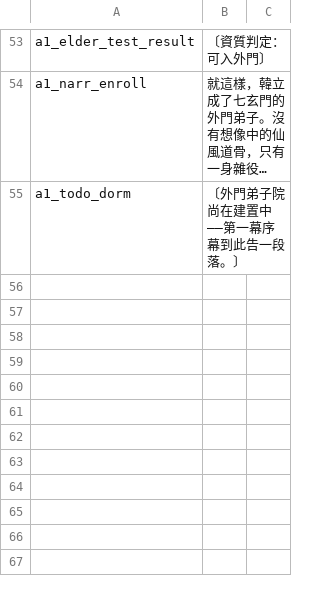
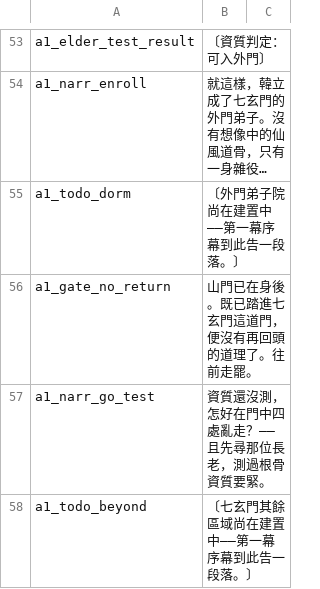
Before and after one commit to bill42362/mortals-journey-rmmz, a TSV file: data/Languages.tsv, drawn as a sheet; only a part is shown, gaps mark what is left out; long unchanged cells end in …; the diff names each change by its address in the sheet, - before the commit and + after, or states it on an @@ line.

```diff
--- a/data/Languages.tsv
+++ b/data/Languages.tsv
+row 56: a1_gate_no_return | 山門已在身後。既已踏進七玄門這道門，便沒有再回頭的道理了。往前走罷。
+row 57: a1_narr_go_test | 資質還沒測，怎好在門中四處亂走？——且先尋那位長老，測過根骨資質要緊。
+row 58: a1_todo_beyond | 〔七玄門其餘區域尚在建置中——第一幕序幕到此告一段落。〕
```
Also changed, not shown: 1 other file.
